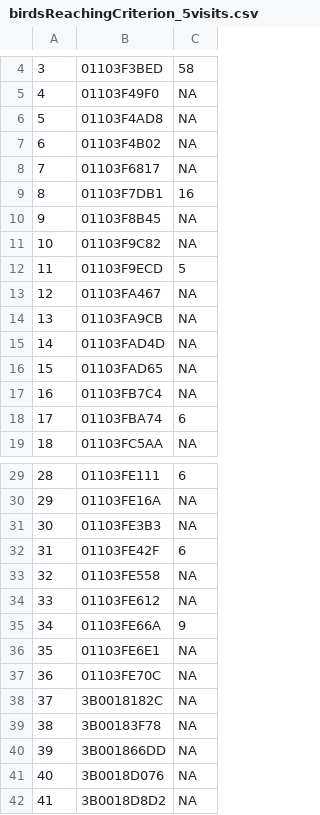
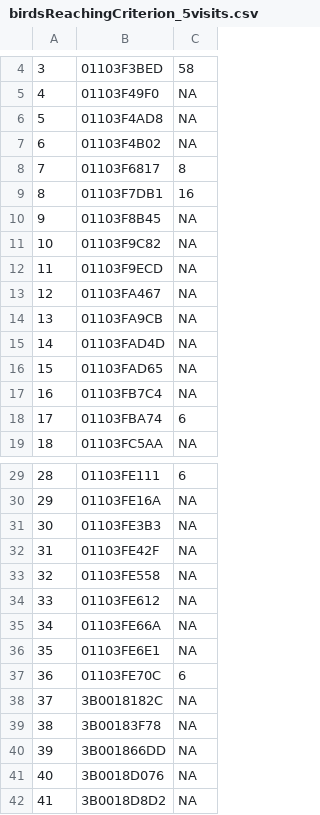
Before and after one commit to DrGLDavidson/RFID-workshop, a CSV file: data/outputFiles/birdsReachingCriterion_5visits.csv, drawn as a sheet; only a part is shown, gaps mark what is left out.

```diff
--- a/data/outputFiles/birdsReachingCriterion_5visits.csv
+++ b/data/outputFiles/birdsReachingCriterion_5visits.csv
@@ -7,3 +7,3 @@
 "6","01103F4B02",NA
-"7","01103F6817",NA
+"7","01103F6817",8
 "8","01103F7DB1",16
@@ -11,3 +11,3 @@
 "10","01103F9C82",NA
-"11","01103F9ECD",5
+"11","01103F9ECD",NA
 "12","01103FA467",NA
@@ -31,8 +31,8 @@
 "30","01103FE3B3",NA
-"31","01103FE42F",6
+"31","01103FE42F",NA
 "32","01103FE558",NA
 "33","01103FE612",NA
-"34","01103FE66A",9
+"34","01103FE66A",NA
 "35","01103FE6E1",NA
-"36","01103FE70C",NA
+"36","01103FE70C",6
 "37","3B0018182C",NA
```
Also changed, not shown: 3 other files.
